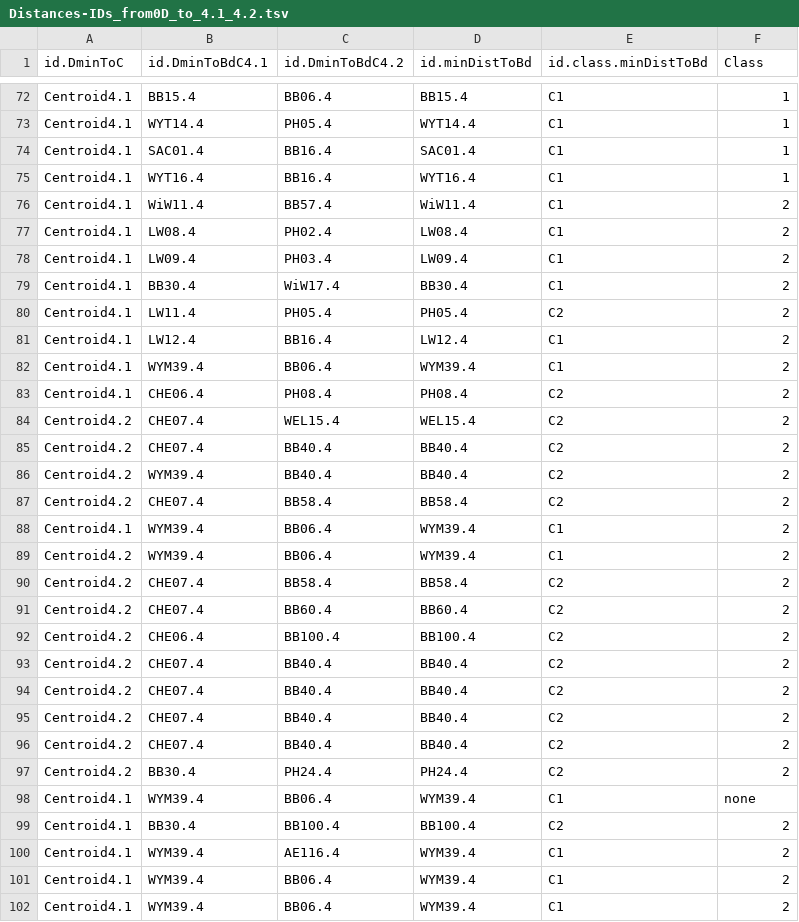
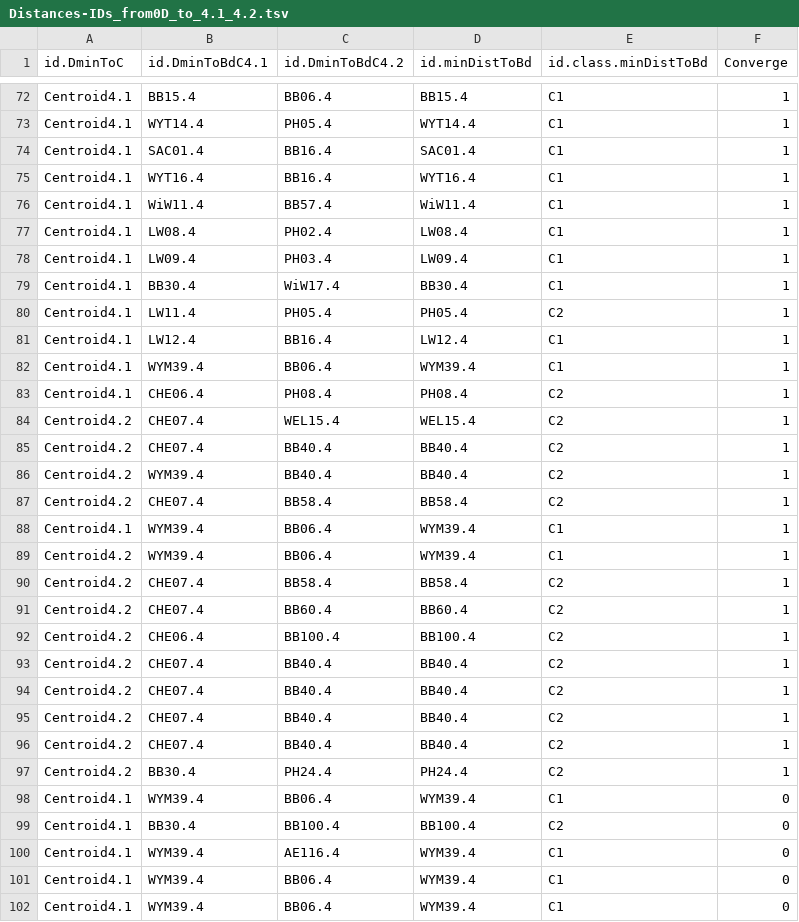
Before and after one commit to apascualgarcia/ReplayEcology, a TSV file: 7.5_attractors/Distances-IDs_from0D_to_4.1_4.2.tsv, drawn as a sheet; only a part is shown, gaps mark what is left out; the diff covers the shown part only.

```diff
--- a/7.5_attractors/Distances-IDs_from0D_to_4.1_4.2.tsv
+++ b/7.5_attractors/Distances-IDs_from0D_to_4.1_4.2.tsv
@@ -1 +1 @@
-id.DminToC	id.DminToBdC4.1	id.DminToBdC4.2	id.minDistToBd	id.class.minDistToBd	Class
+id.DminToC	id.DminToBdC4.1	id.DminToBdC4.2	id.minDistToBd	id.class.minDistToBd	Converge
@@ -75,28 +75,28 @@ Centroid4.1	SAC01.4	BB16.4	SAC01.4	C1	1
 Centroid4.1	WYT16.4	BB16.4	WYT16.4	C1	1
-Centroid4.1	WiW11.4	BB57.4	WiW11.4	C1	2
-Centroid4.1	LW08.4	PH02.4	LW08.4	C1	2
-Centroid4.1	LW09.4	PH03.4	LW09.4	C1	2
-Centroid4.1	BB30.4	WiW17.4	BB30.4	C1	2
-Centroid4.1	LW11.4	PH05.4	PH05.4	C2	2
-Centroid4.1	LW12.4	BB16.4	LW12.4	C1	2
-Centroid4.1	WYM39.4	BB06.4	WYM39.4	C1	2
-Centroid4.1	CHE06.4	PH08.4	PH08.4	C2	2
-Centroid4.2	CHE07.4	WEL15.4	WEL15.4	C2	2
-Centroid4.2	CHE07.4	BB40.4	BB40.4	C2	2
-Centroid4.2	WYM39.4	BB40.4	BB40.4	C2	2
-Centroid4.2	CHE07.4	BB58.4	BB58.4	C2	2
-Centroid4.1	WYM39.4	BB06.4	WYM39.4	C1	2
-Centroid4.2	WYM39.4	BB06.4	WYM39.4	C1	2
-Centroid4.2	CHE07.4	BB58.4	BB58.4	C2	2
-Centroid4.2	CHE07.4	BB60.4	BB60.4	C2	2
-Centroid4.2	CHE06.4	BB100.4	BB100.4	C2	2
-Centroid4.2	CHE07.4	BB40.4	BB40.4	C2	2
-Centroid4.2	CHE07.4	BB40.4	BB40.4	C2	2
-Centroid4.2	CHE07.4	BB40.4	BB40.4	C2	2
-Centroid4.2	CHE07.4	BB40.4	BB40.4	C2	2
-Centroid4.2	BB30.4	PH24.4	PH24.4	C2	2
-Centroid4.1	WYM39.4	BB06.4	WYM39.4	C1	none
-Centroid4.1	BB30.4	BB100.4	BB100.4	C2	2
-Centroid4.1	WYM39.4	AE116.4	WYM39.4	C1	2
-Centroid4.1	WYM39.4	BB06.4	WYM39.4	C1	2
-Centroid4.1	WYM39.4	BB06.4	WYM39.4	C1	2
+Centroid4.1	WiW11.4	BB57.4	WiW11.4	C1	1
+Centroid4.1	LW08.4	PH02.4	LW08.4	C1	1
+Centroid4.1	LW09.4	PH03.4	LW09.4	C1	1
+Centroid4.1	BB30.4	WiW17.4	BB30.4	C1	1
+Centroid4.1	LW11.4	PH05.4	PH05.4	C2	1
+Centroid4.1	LW12.4	BB16.4	LW12.4	C1	1
+Centroid4.1	WYM39.4	BB06.4	WYM39.4	C1	1
+Centroid4.1	CHE06.4	PH08.4	PH08.4	C2	1
+Centroid4.2	CHE07.4	WEL15.4	WEL15.4	C2	1
+Centroid4.2	CHE07.4	BB40.4	BB40.4	C2	1
+Centroid4.2	WYM39.4	BB40.4	BB40.4	C2	1
+Centroid4.2	CHE07.4	BB58.4	BB58.4	C2	1
+Centroid4.1	WYM39.4	BB06.4	WYM39.4	C1	1
+Centroid4.2	WYM39.4	BB06.4	WYM39.4	C1	1
+Centroid4.2	CHE07.4	BB58.4	BB58.4	C2	1
+Centroid4.2	CHE07.4	BB60.4	BB60.4	C2	1
+Centroid4.2	CHE06.4	BB100.4	BB100.4	C2	1
+Centroid4.2	CHE07.4	BB40.4	BB40.4	C2	1
+Centroid4.2	CHE07.4	BB40.4	BB40.4	C2	1
+Centroid4.2	CHE07.4	BB40.4	BB40.4	C2	1
+Centroid4.2	CHE07.4	BB40.4	BB40.4	C2	1
+Centroid4.2	BB30.4	PH24.4	PH24.4	C2	1
+Centroid4.1	WYM39.4	BB06.4	WYM39.4	C1	0
+Centroid4.1	BB30.4	BB100.4	BB100.4	C2	0
+Centroid4.1	WYM39.4	AE116.4	WYM39.4	C1	0
+Centroid4.1	WYM39.4	BB06.4	WYM39.4	C1	0
+Centroid4.1	WYM39.4	BB06.4	WYM39.4	C1	0
```
Also changed, not shown: 3 added rows, 3 removed rows and 84 edited cells elsewhere in this file, 7.5_attractors/ASV_table_centroids_4.1_4.2.tsv, 7.5_attractors/Distances_from0D_to_4.1_4.2.tsv, 29 other files.
